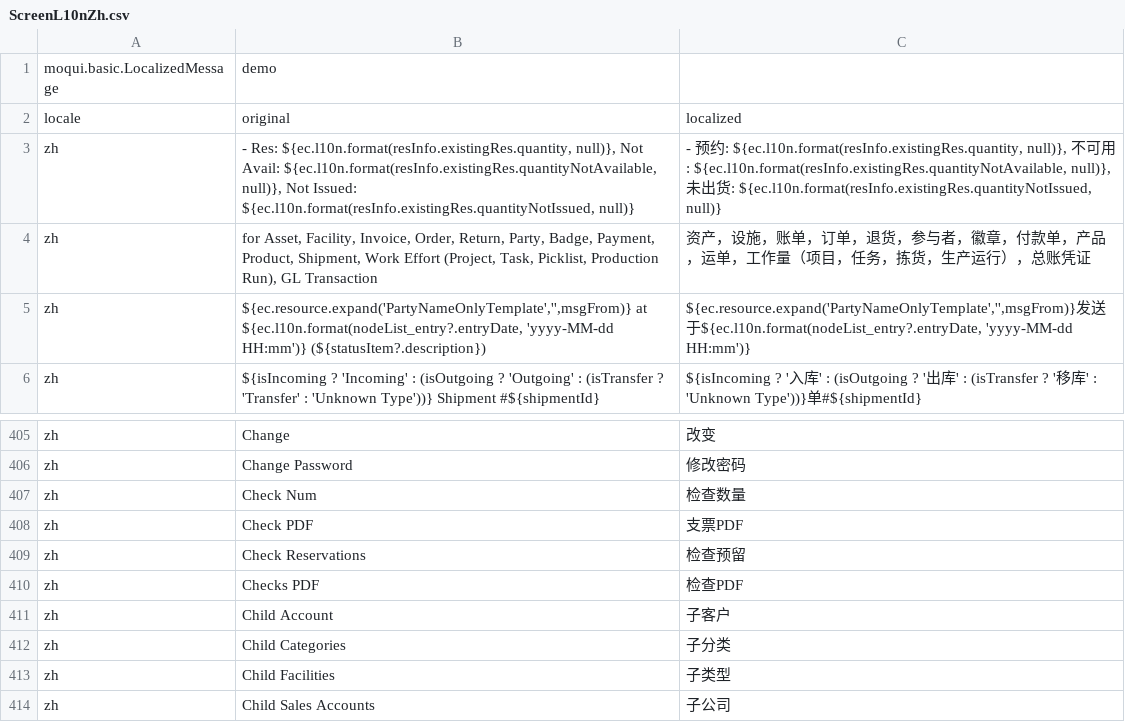
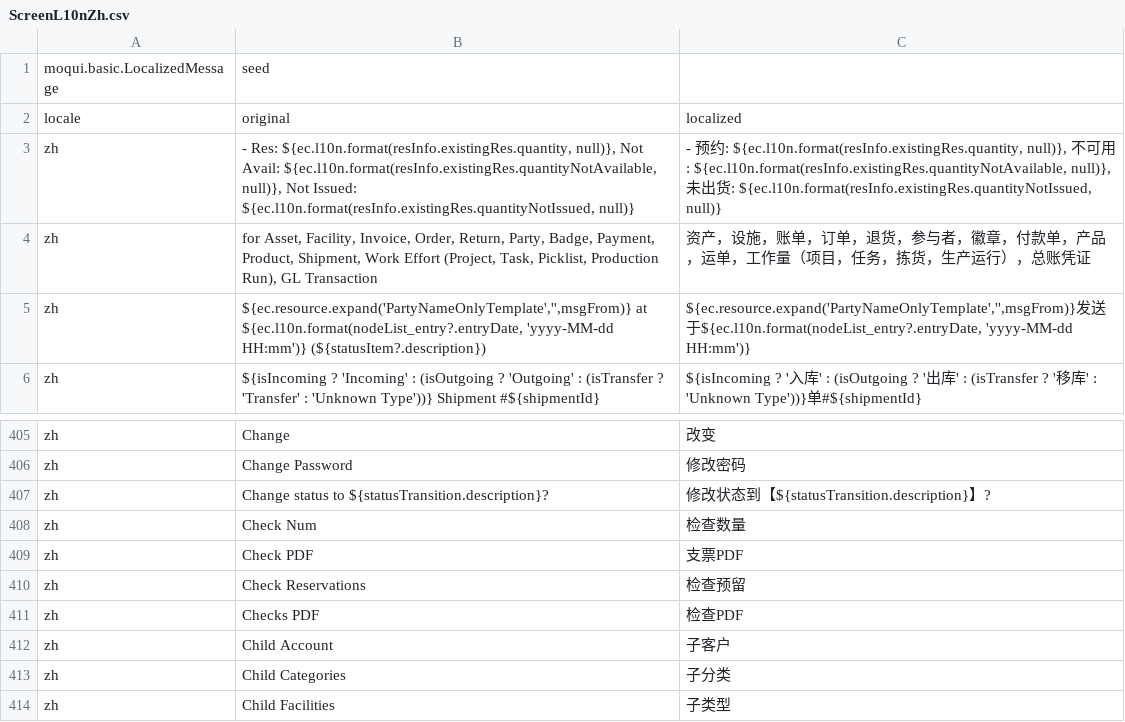
Before and after one commit to hellozhangwei/moqui-zapps, a CSV file: data/ScreenL10nZh.csv, drawn as a sheet; only a part is shown, gaps mark what is left out; the shorter side is filled out with more unchanged rows.

Commit message:
Change demo to seed

```diff
--- a/data/ScreenL10nZh.csv
+++ b/data/ScreenL10nZh.csv
@@ -1,2 +1,2 @@
-moqui.basic.LocalizedMessage,demo
+moqui.basic.LocalizedMessage,seed
 locale,original,localized
@@ -406,2 +406,3 @@ zh,Change,改变
 zh,Change Password,修改密码
+zh,Change status to ${statusTransition.description}?,修改状态到【${statusTransition.description}】?
 zh,Check Num,检查数量
```
